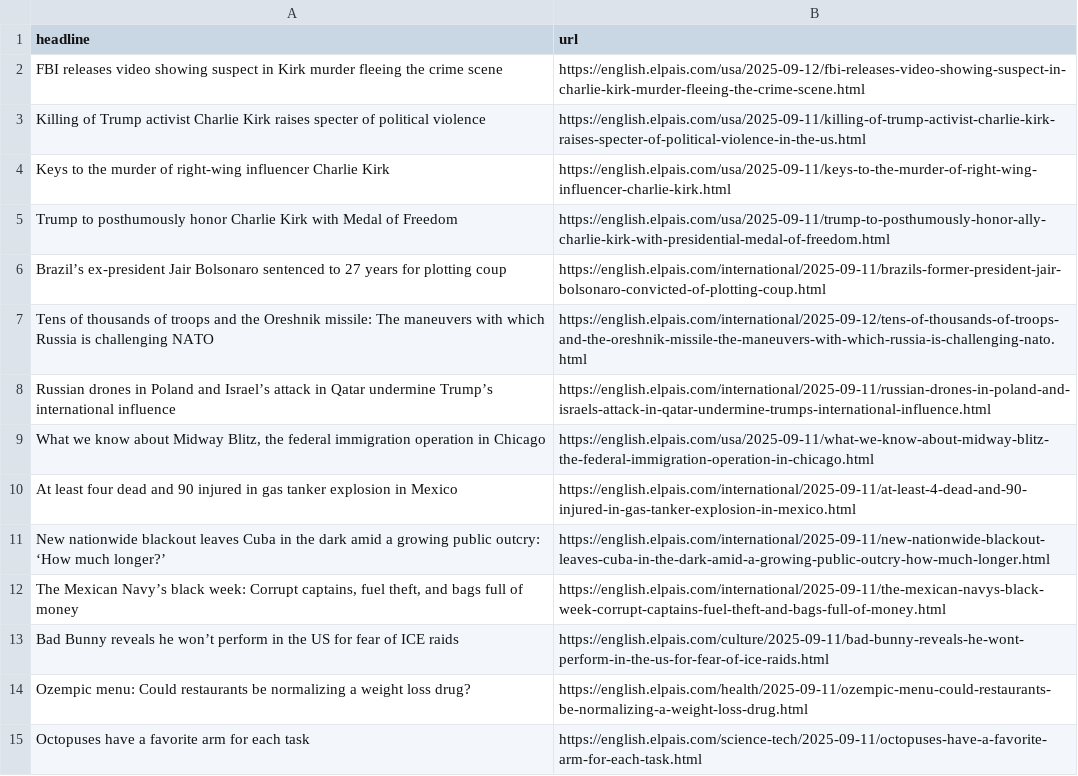
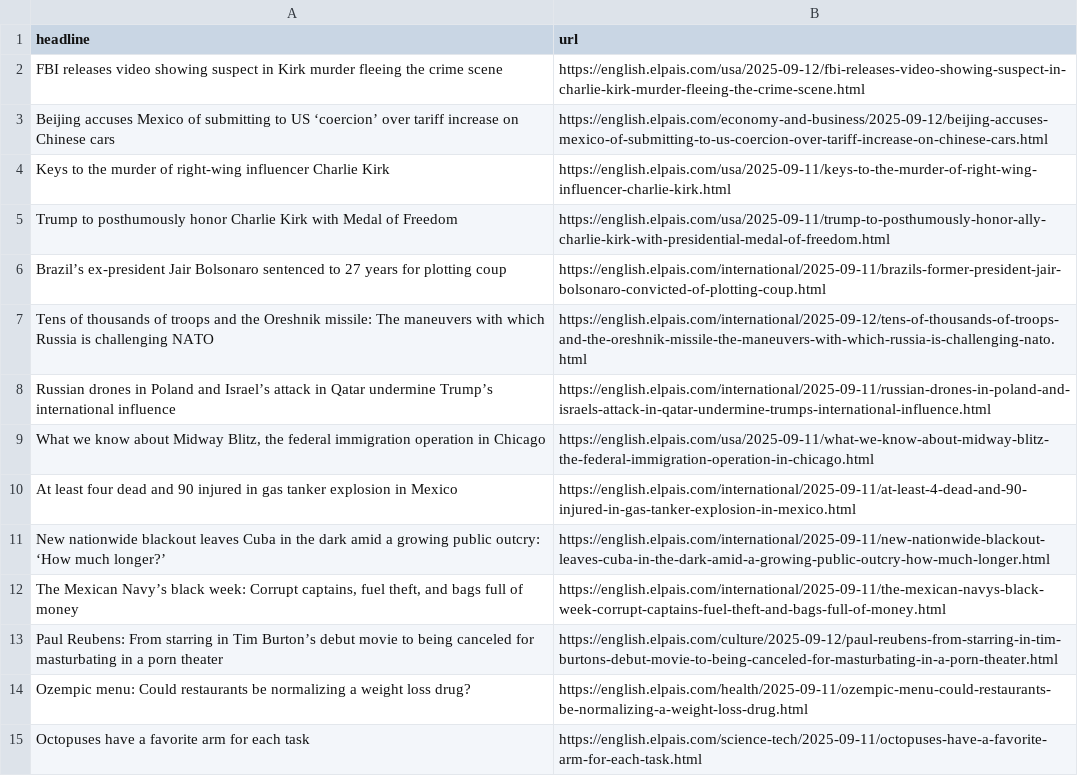
Before and after one commit to dimitriselaf/el-pais-autoscraper, a CSV file: headlines.csv, drawn as a sheet; only a part is shown; removed rows and columns are numbered as before the commit, all else as after; the diff names each change by its address in the sheet, - before the commit and + after, or states it on an @@ line.

```diff
--- a/headlines.csv
+++ b/headlines.csv
-row 3: Killing of Trump activist Charlie Kirk raises specter of political violence | https://english.elpais.com/usa/2025-09-11/killing-of-trump-activist-charlie-kirk-raises-specter-of-political-violence-in-the-us.html
+row 3: Beijing accuses Mexico of submitting to US ‘coercion’ over tariff increase on Chinese cars | https://english.elpais.com/economy-and-business/2025-09-12/beijing-accuses-mexico-of-submitting-to-us-coercion-over-tariff-increase-on-chinese-cars.html
-row 13: Bad Bunny reveals he won’t perform in the US for fear of ICE raids | https://english.elpais.com/culture/2025-09-11/bad-bunny-reveals-he-wont-perform-in-the-us-for-fear-of-ice-raids.html
+row 13: Paul Reubens: From starring in Tim Burton’s debut movie to being canceled for masturbating in a porn theater | https://english.elpais.com/culture/2025-09-12/paul-reubens-from-starring-in-tim-burtons-debut-movie-to-being-canceled-for-masturbating-in-a-porn-theater.html
```
